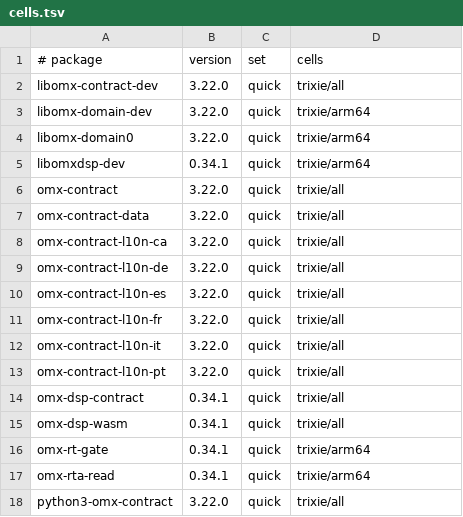
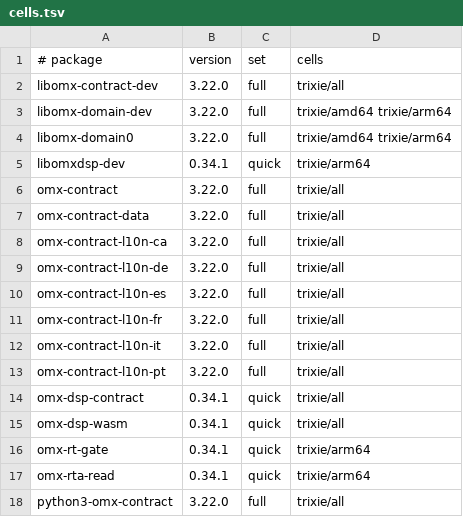
Before and after one commit to Open-Mixer/open-mixer.github.io, a TSV file: staging/deb/cells.tsv, drawn as a sheet.

Commit message:
staging/deb: publish staged 5582f073921525b9176a4597931a654fe8ff2be3 (omx-contract)

```diff
--- a/staging/deb/cells.tsv
+++ b/staging/deb/cells.tsv
@@ -1,14 +1,14 @@
 # package	version	set	cells
-libomx-contract-dev	3.22.0	quick	trixie/all
-libomx-domain-dev	3.22.0	quick	trixie/arm64
-libomx-domain0	3.22.0	quick	trixie/arm64
+libomx-contract-dev	3.22.0	full	trixie/all
+libomx-domain-dev	3.22.0	full	trixie/amd64 trixie/arm64
+libomx-domain0	3.22.0	full	trixie/amd64 trixie/arm64
 libomxdsp-dev	0.34.1	quick	trixie/arm64
-omx-contract	3.22.0	quick	trixie/all
-omx-contract-data	3.22.0	quick	trixie/all
-omx-contract-l10n-ca	3.22.0	quick	trixie/all
-omx-contract-l10n-de	3.22.0	quick	trixie/all
-omx-contract-l10n-es	3.22.0	quick	trixie/all
-omx-contract-l10n-fr	3.22.0	quick	trixie/all
-omx-contract-l10n-it	3.22.0	quick	trixie/all
-omx-contract-l10n-pt	3.22.0	quick	trixie/all
+omx-contract	3.22.0	full	trixie/all
+omx-contract-data	3.22.0	full	trixie/all
+omx-contract-l10n-ca	3.22.0	full	trixie/all
+omx-contract-l10n-de	3.22.0	full	trixie/all
+omx-contract-l10n-es	3.22.0	full	trixie/all
+omx-contract-l10n-fr	3.22.0	full	trixie/all
+omx-contract-l10n-it	3.22.0	full	trixie/all
+omx-contract-l10n-pt	3.22.0	full	trixie/all
 omx-dsp-contract	0.34.1	quick	trixie/all
@@ -17,2 +17,2 @@ omx-rt-gate	0.34.1	quick	trixie/arm64
 omx-rta-read	0.34.1	quick	trixie/arm64
-python3-omx-contract	3.22.0	quick	trixie/all
+python3-omx-contract	3.22.0	full	trixie/all
```
Also changed, not shown: 35 other files.
